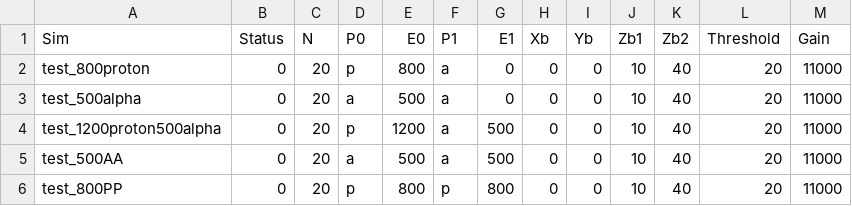
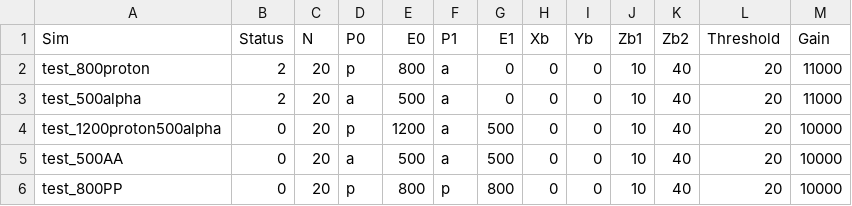
Before and after one commit to Jaros24/GAPA, a CSV file: simInput/test-parameters.csv, drawn as a sheet.

```diff
--- a/simInput/test-parameters.csv
+++ b/simInput/test-parameters.csv
@@ -1,6 +1,6 @@
 Sim,Status,N,P0,E0,P1,E1,Xb,Yb,Zb1,Zb2,Threshold,Gain
-test_800proton,0,20,p,800,a,0,0,0,10,40,20,11000
-test_500alpha,0,20,a,500,a,0,0,0,10,40,20,11000
-test_1200proton500alpha,0,20,p,1200,a,500,0,0,10,40,20,11000
-test_500AA,0,20,a,500,a,500,0,0,10,40,20,11000
-test_800PP,0,20,p,800,p,800,0,0,10,40,20,11000
+test_800proton,2,20,p,800,a,0,0,0,10,40,20,11000
+test_500alpha,2,20,a,500,a,0,0,0,10,40,20,11000
+test_1200proton500alpha,0,20,p,1200,a,500,0,0,10,40,20,10000
+test_500AA,0,20,a,500,a,500,0,0,10,40,20,10000
+test_800PP,0,20,p,800,p,800,0,0,10,40,20,10000
```
Also changed, not shown: simInput/parameters.csv, 2 other files.
